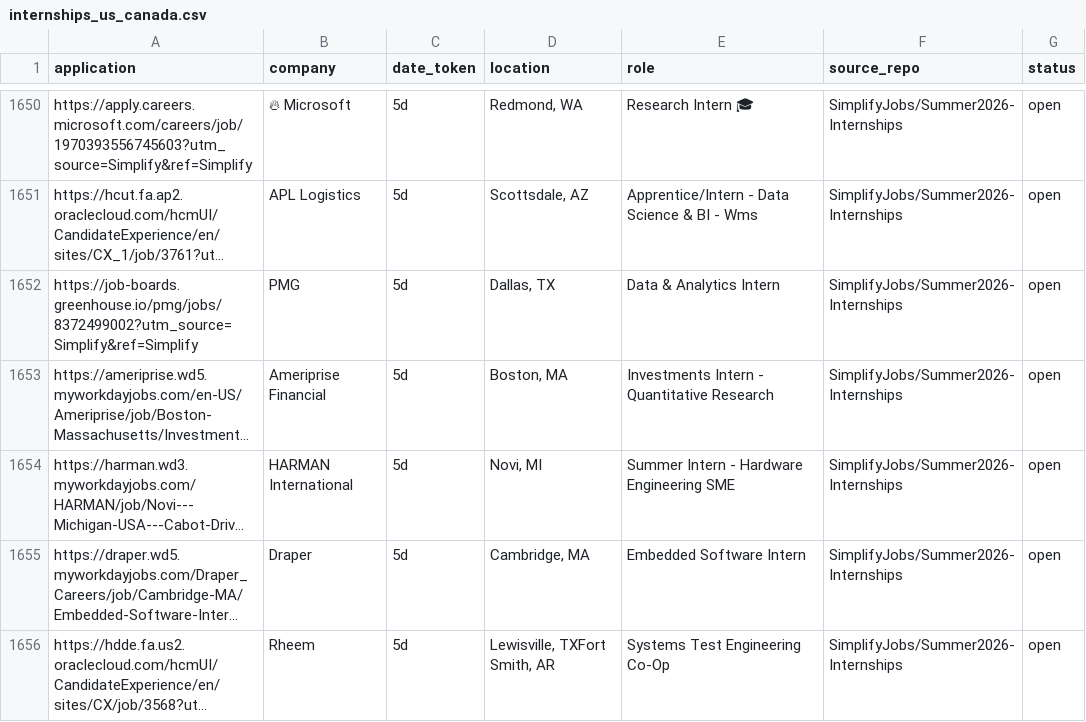
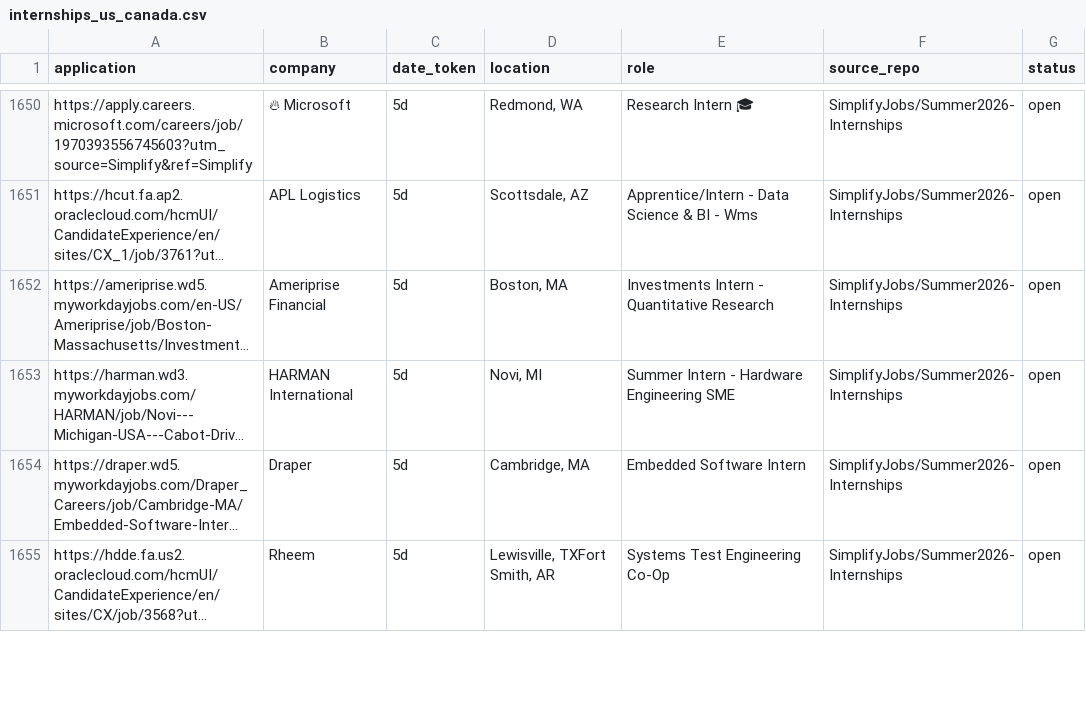
Before and after one commit to vats98754/job-fetcher, a CSV file: internships_us_canada.csv, drawn as a sheet; only a part is shown, gaps mark what is left out; long unchanged cells end in …; removed rows and columns are numbered as before the commit, all else as after; the diff covers the shown part only; the diff names each change by its address in the sheet, - before the commit and + after, or states it on an @@ line.

```diff
--- a/internships_us_canada.csv
+++ b/internships_us_canada.csv
-row 1652: https://job-boards.greenhouse.io/pmg/jobs/8372499002?utm_source=Simplify&ref=Simplify | PMG | 5d | Dallas, TX | Data & Analytics Intern | SimplifyJobs/Summer2026-Internships | open
```
Also changed, not shown: 10 added rows, 9 removed rows and 7 edited cells elsewhere in this file.
